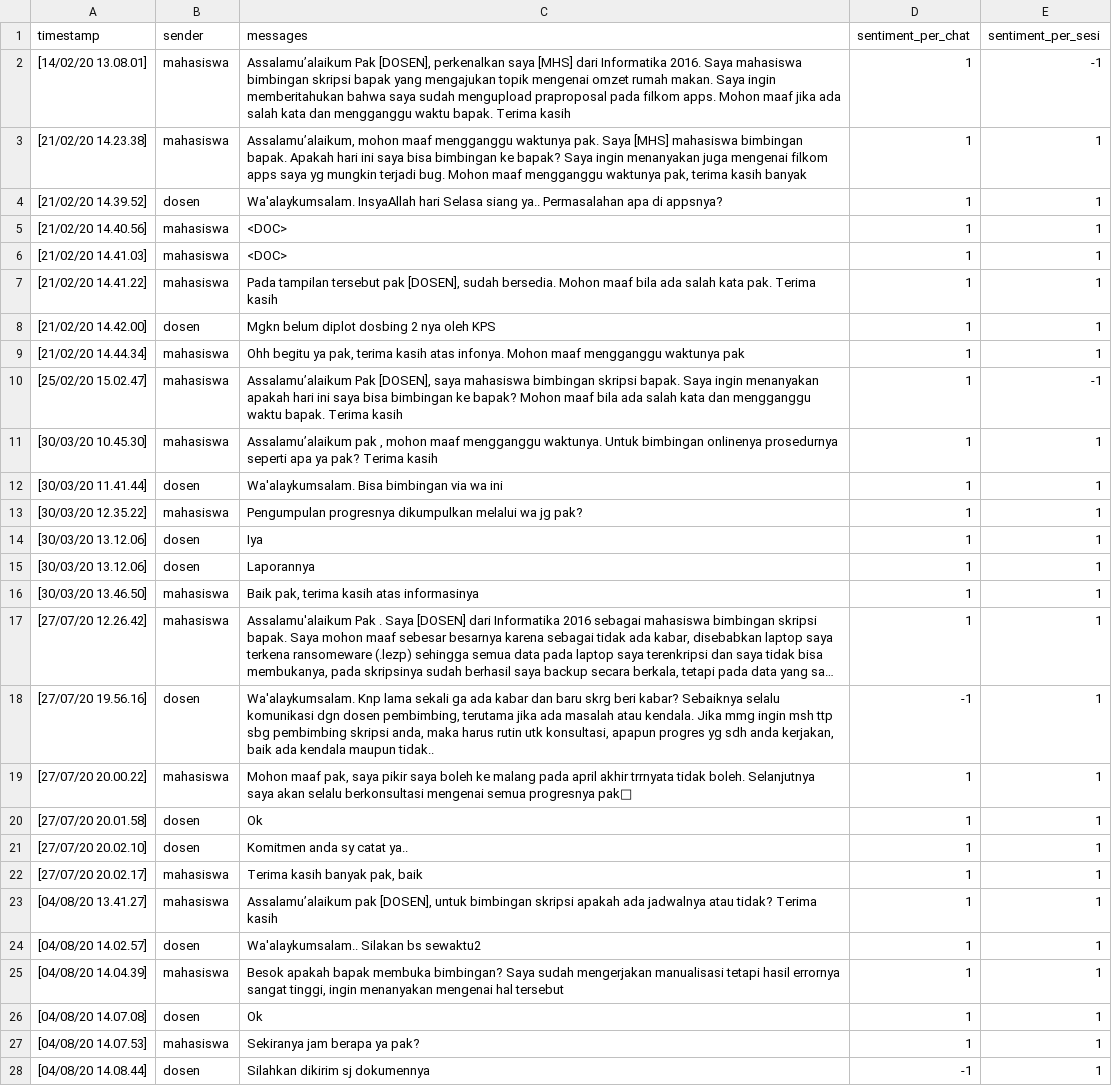
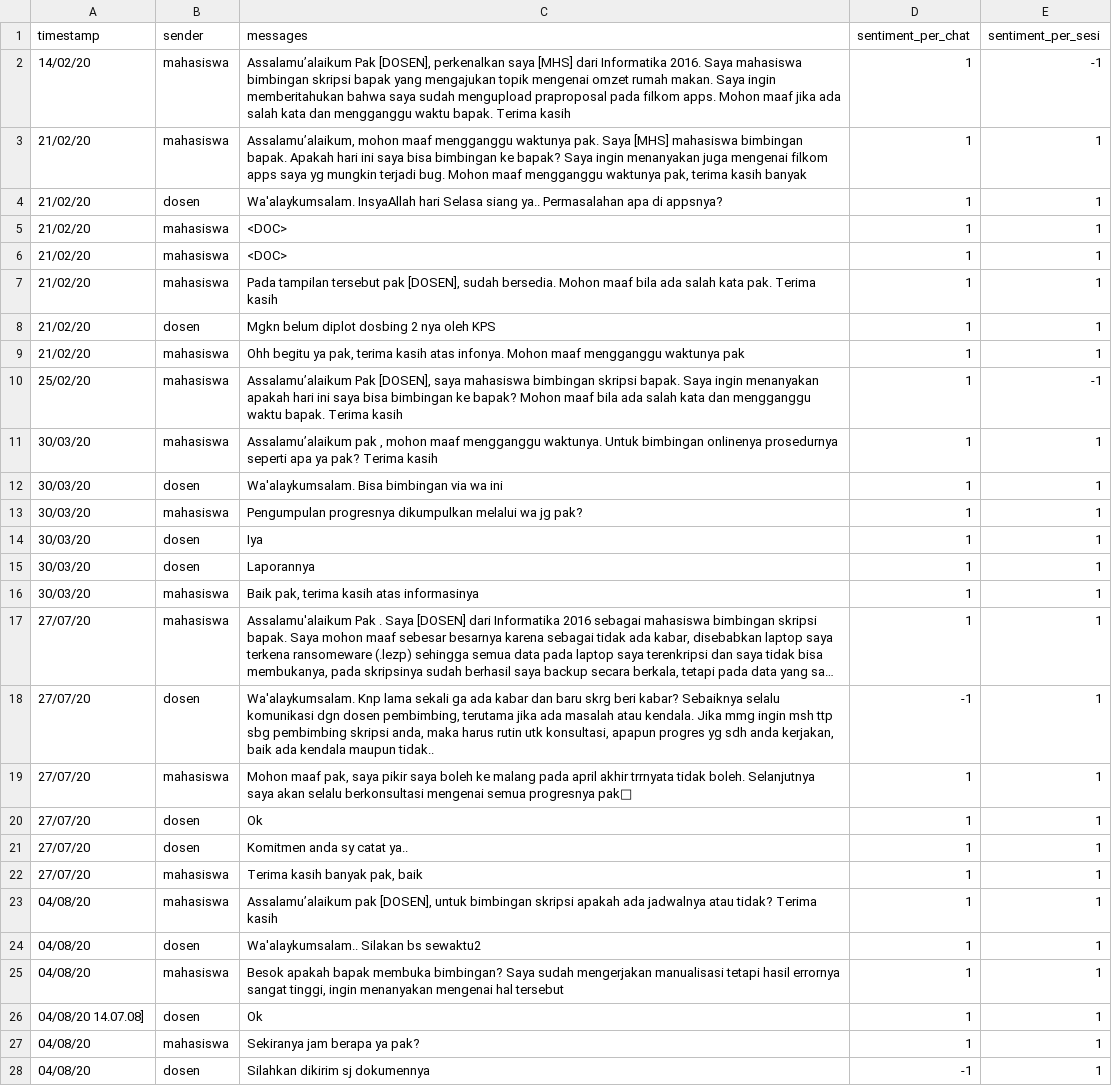
Before and after one commit to annisann/sentiment-analysis-for-conversational-texts, a CSV file: dataset/raw/ridho_tanzil.csv, drawn as a sheet; only a part is shown; long unchanged cells end in …; the diff covers the shown part only; the diff names each change by its address in the sheet, - before the commit and + after, or states it on an @@ line.

```diff
--- a/dataset/raw/ridho_tanzil.csv
+++ b/dataset/raw/ridho_tanzil.csv
-A2 (timestamp): [14/02/20 13.08.01]
+A2 (timestamp): 14/02/20
-A3 (timestamp): [21/02/20 14.23.38]
+A3 (timestamp): 21/02/20
-A4 (timestamp): [21/02/20 14.39.52]
+A4 (timestamp): 21/02/20
-A5 (timestamp): [21/02/20 14.40.56]
+A5 (timestamp): 21/02/20
-A6 (timestamp): [21/02/20 14.41.03]
+A6 (timestamp): 21/02/20
-A7 (timestamp): [21/02/20 14.41.22]
+A7 (timestamp): 21/02/20
-A8 (timestamp): [21/02/20 14.42.00]
+A8 (timestamp): 21/02/20
-A9 (timestamp): [21/02/20 14.44.34]
+A9 (timestamp): 21/02/20
-A10 (timestamp): [25/02/20 15.02.47]
+A10 (timestamp): 25/02/20
-A11 (timestamp): [30/03/20 10.45.30]
+A11 (timestamp): 30/03/20
-A12 (timestamp): [30/03/20 11.41.44]
+A12 (timestamp): 30/03/20
-A13 (timestamp): [30/03/20 12.35.22]
+A13 (timestamp): 30/03/20
-A14:A15 (timestamp): [30/03/20 13.12.06]
+A14:A15 (timestamp): 30/03/20
-A16 (timestamp): [30/03/20 13.46.50]
+A16 (timestamp): 30/03/20
-A17 (timestamp): [27/07/20 12.26.42]
+A17 (timestamp): 27/07/20
-A18 (timestamp): [27/07/20 19.56.16]
+A18 (timestamp): 27/07/20
-A19 (timestamp): [27/07/20 20.00.22]
+A19 (timestamp): 27/07/20
-A20 (timestamp): [27/07/20 20.01.58]
+A20 (timestamp): 27/07/20
-A21 (timestamp): [27/07/20 20.02.10]
+A21 (timestamp): 27/07/20
-A22 (timestamp): [27/07/20 20.02.17]
+A22 (timestamp): 27/07/20
-A23 (timestamp): [04/08/20 13.41.27]
+A23 (timestamp): 04/08/20
-A24 (timestamp): [04/08/20 14.02.57]
+A24 (timestamp): 04/08/20
-A25 (timestamp): [04/08/20 14.04.39]
+A25 (timestamp): 04/08/20
-A26 (timestamp): [04/08/20 14.07.08]
+A26 (timestamp): 04/08/20 14.07.08]
-A27 (timestamp): [04/08/20 14.07.53]
+A27 (timestamp): 04/08/20
-A28 (timestamp): [04/08/20 14.08.44]
+A28 (timestamp): 04/08/20
```
Also changed, not shown: 100 edited cells elsewhere in this file, dataset/processed/14/14_preprocessed.csv, dataset/processed/6/6_preprocessed.csv, 49 other files.
